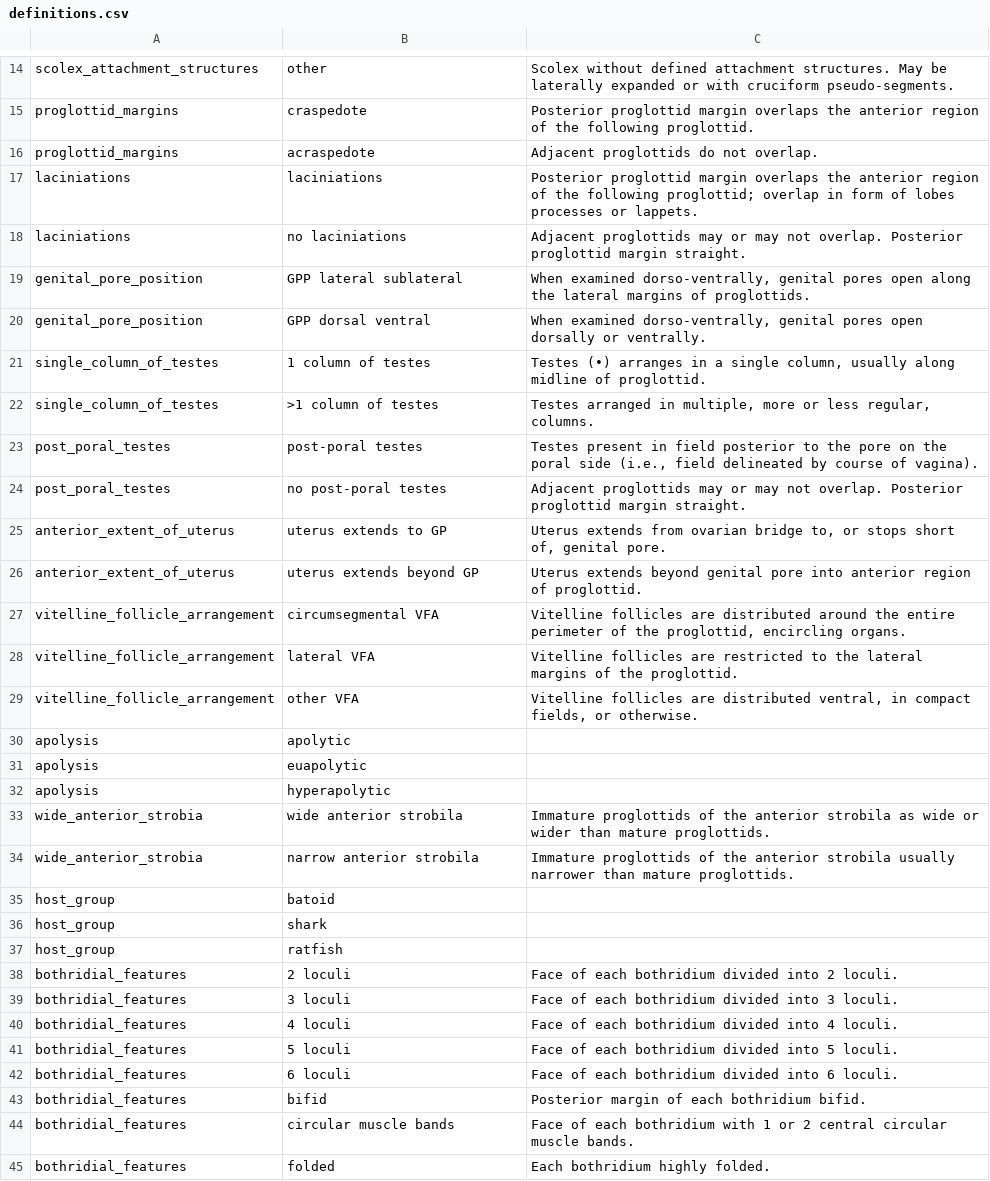
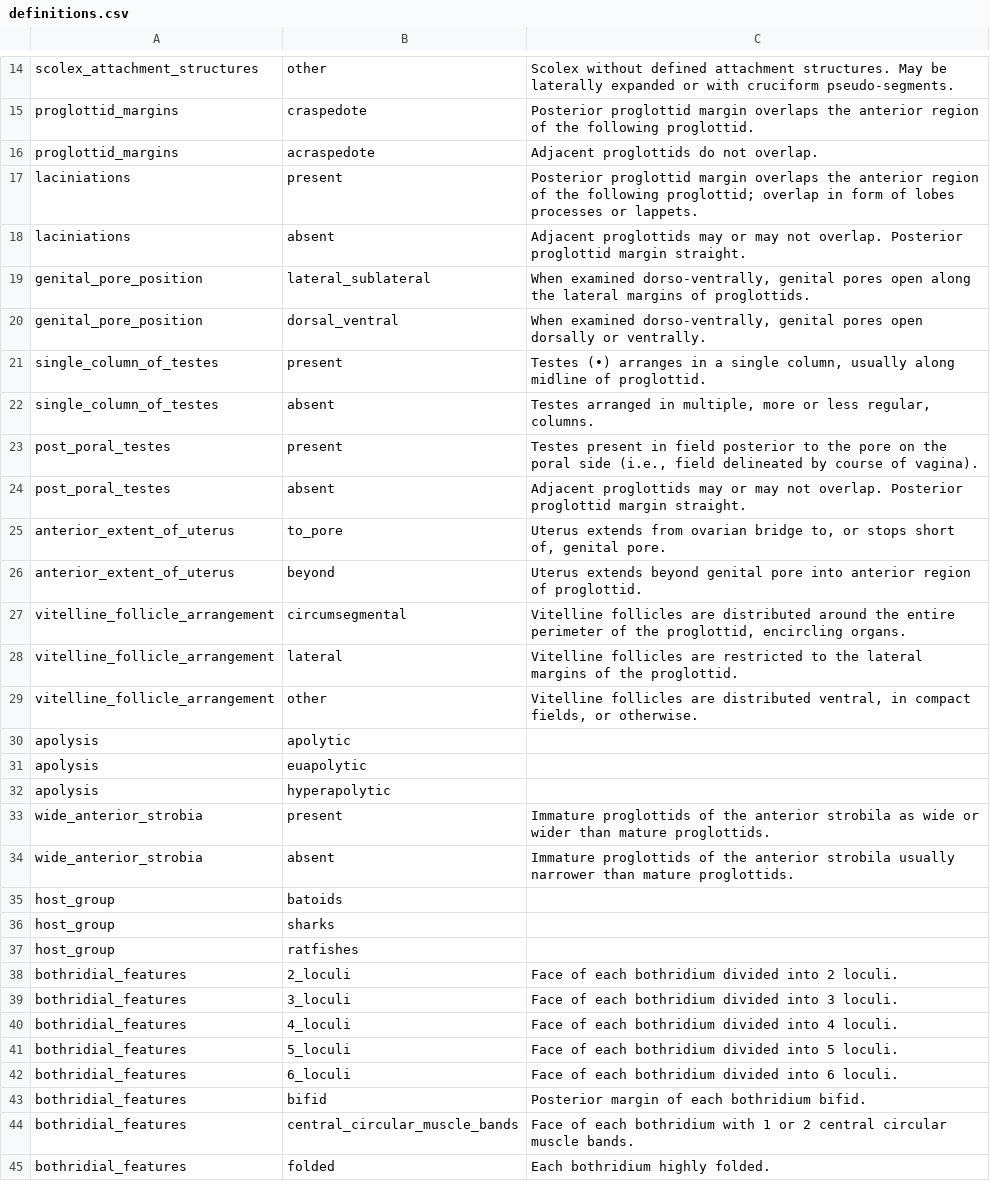
Before and after one commit to JamesHansIV/go-tapeworms, a CSV file: tools/data/definitions.csv, drawn as a sheet; only a part is shown, gaps mark what is left out; the diff covers the shown part only.

Commit message:
updated values on definitions.csv

```diff
--- a/tools/data/definitions.csv
+++ b/tools/data/definitions.csv
@@ -16,15 +16,15 @@ proglottid_margins,craspedote,"Posterior proglottid margin overlaps the anterior
 proglottid_margins,acraspedote,"Adjacent proglottids do not overlap."
-laciniations,laciniations,"Posterior proglottid margin overlaps the anterior region of the following proglottid; overlap in form of lobes processes or lappets."
-laciniations,no laciniations,"Adjacent proglottids may or may not overlap. Posterior proglottid margin straight."
-genital_pore_position,GPP lateral sublateral,"When examined dorso-ventrally, genital pores open along the lateral margins of proglottids."
-genital_pore_position,GPP dorsal ventral,"When examined dorso-ventrally, genital pores open dorsally or ventrally."
-single_column_of_testes,1 column of testes,"Testes (•) arranges in a single column, usually along midline of proglottid."
-single_column_of_testes,>1 column of testes,"Testes arranged in multiple, more or less regular, columns."
-post_poral_testes,post-poral testes,"Testes present in field posterior to the pore on the poral side (i.e., field delineated by course of vagina)."
-post_poral_testes,no post-poral testes,"Adjacent proglottids may or may not overlap. Posterior proglottid margin straight."
-anterior_extent_of_uterus,uterus extends to GP,"Uterus extends from ovarian bridge to, or stops short of, genital pore."
-anterior_extent_of_uterus,uterus extends beyond GP,"Uterus extends beyond genital pore into anterior region of proglottid."
-vitelline_follicle_arrangement,circumsegmental VFA,"Vitelline follicles are distributed around the entire perimeter of the proglottid, encircling organs."
-vitelline_follicle_arrangement,lateral VFA,"Vitelline follicles are restricted to the lateral margins of the proglottid."
-vitelline_follicle_arrangement,other VFA,"Vitelline follicles are distributed ventral, in compact fields, or otherwise."
+laciniations,present,"Posterior proglottid margin overlaps the anterior region of the following proglottid; overlap in form of lobes processes or lappets."
+laciniations,absent,"Adjacent proglottids may or may not overlap. Posterior proglottid margin straight."
+genital_pore_position,lateral_sublateral,"When examined dorso-ventrally, genital pores open along the lateral margins of proglottids."
+genital_pore_position,dorsal_ventral,"When examined dorso-ventrally, genital pores open dorsally or ventrally."
+single_column_of_testes,present,"Testes (•) arranges in a single column, usually along midline of proglottid."
+single_column_of_testes,absent,"Testes arranged in multiple, more or less regular, columns."
+post_poral_testes,present,"Testes present in field posterior to the pore on the poral side (i.e., field delineated by course of vagina)."
+post_poral_testes,absent,"Adjacent proglottids may or may not overlap. Posterior proglottid margin straight."
+anterior_extent_of_uterus,to_pore,"Uterus extends from ovarian bridge to, or stops short of, genital pore."
+anterior_extent_of_uterus,beyond,"Uterus extends beyond genital pore into anterior region of proglottid."
+vitelline_follicle_arrangement,circumsegmental,"Vitelline follicles are distributed around the entire perimeter of the proglottid, encircling organs."
+vitelline_follicle_arrangement,lateral,"Vitelline follicles are restricted to the lateral margins of the proglottid."
+vitelline_follicle_arrangement,other,"Vitelline follicles are distributed ventral, in compact fields, or otherwise."
 apolysis,apolytic,""
@@ -32,14 +32,14 @@ apolysis,euapolytic,""
 apolysis,hyperapolytic,""
-wide_anterior_strobia,wide anterior strobila,"Immature proglottids of the anterior strobila as wide or wider than mature proglottids."
-wide_anterior_strobia,narrow anterior strobila,"Immature proglottids of the anterior strobila usually narrower than mature proglottids."
-host_group, batoid,""
-host_group, shark,""
-host_group, ratfish,""
-bothridial_features,2 loculi,"Face of each bothridium divided into 2 loculi."
-bothridial_features,3 loculi,"Face of each bothridium divided into 3 loculi."
-bothridial_features,4 loculi,"Face of each bothridium divided into 4 loculi."
-bothridial_features,5 loculi,"Face of each bothridium divided into 5 loculi."
-bothridial_features,6 loculi,"Face of each bothridium divided into 6 loculi."
+wide_anterior_strobia,present,"Immature proglottids of the anterior strobila as wide or wider than mature proglottids."
+wide_anterior_strobia,absent,"Immature proglottids of the anterior strobila usually narrower than mature proglottids."
+host_group, batoids,""
+host_group, sharks,""
+host_group, ratfishes,""
+bothridial_features,2_loculi,"Face of each bothridium divided into 2 loculi."
+bothridial_features,3_loculi,"Face of each bothridium divided into 3 loculi."
+bothridial_features,4_loculi,"Face of each bothridium divided into 4 loculi."
+bothridial_features,5_loculi,"Face of each bothridium divided into 5 loculi."
+bothridial_features,6_loculi,"Face of each bothridium divided into 6 loculi."
 bothridial_features,bifid,"Posterior margin of each bothridium bifid."
-bothridial_features,circular muscle bands, "Face of each bothridium with 1 or 2 central circular muscle bands."
+bothridial_features,central_circular_muscle_bands, "Face of each bothridium with 1 or 2 central circular muscle bands."
 bothridial_features,folded,"Each bothridium highly folded."
```
Also changed, not shown: 23 edited cells elsewhere in this file.
